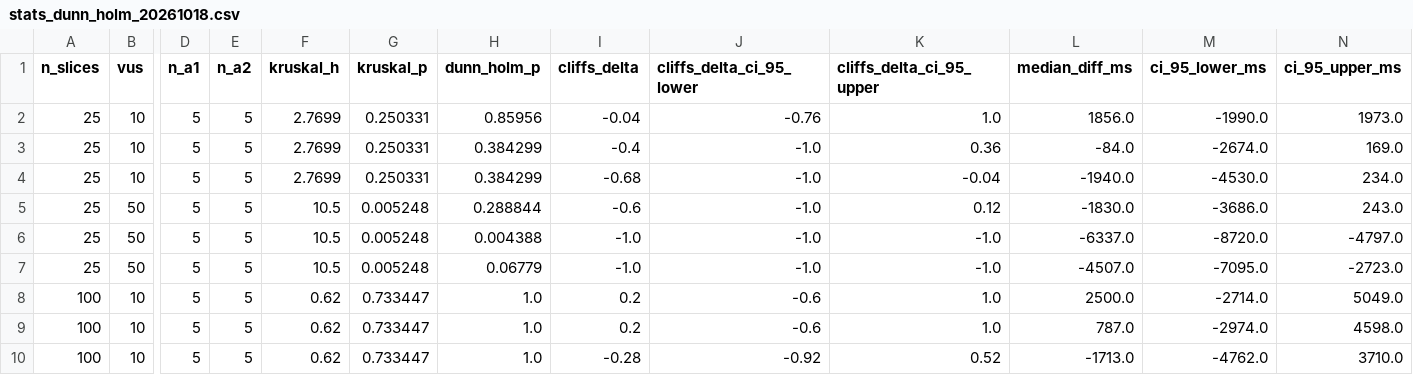
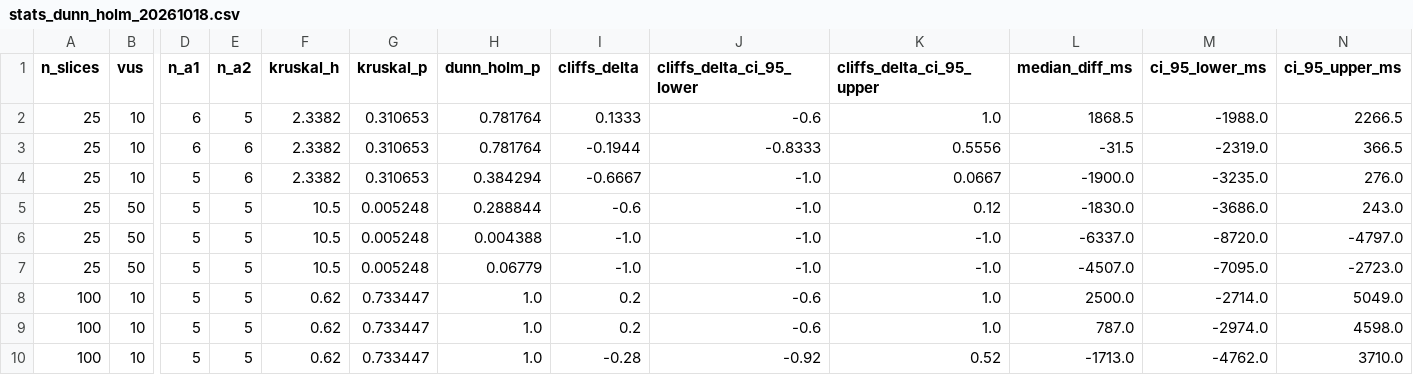
Before and after one commit to Dentalization/SereneApps, a CSV file: experiments/results/stats_dunn_holm_20261018.csv, drawn as a sheet; only a part is shown, gaps mark what is left out; removed rows and columns are numbered as before the commit, all else as after; rows hold the shown columns only; the diff names each change by its address in the sheet, - before the commit and + after, or states it on an @@ line.

```diff
--- a/experiments/results/stats_dunn_holm_20261018.csv
+++ b/experiments/results/stats_dunn_holm_20261018.csv
-D2 (n_a1): 5
+D2 (n_a1): 6
-F2 (kruskal_h): 2.7699
+F2 (kruskal_h): 2.3382
-G2 (kruskal_p): 0.250331
+G2 (kruskal_p): 0.310653
-H2 (dunn_holm_p): 0.85956
+H2 (dunn_holm_p): 0.781764
-I2 (cliffs_delta): -0.04
+I2 (cliffs_delta): 0.1333
-J2 (cliffs_delta_ci_95_lower): -0.76
+J2 (cliffs_delta_ci_95_lower): -0.6
-L2 (median_diff_ms): 1856.0
+L2 (median_diff_ms): 1868.5
-M2 (ci_95_lower_ms): -1990.0
+M2 (ci_95_lower_ms): -1988.0
-N2 (ci_95_upper_ms): 1973.0
+N2 (ci_95_upper_ms): 2266.5
-row 3: 25 | 10 | 5 | 5 | 2.7699 | 0.250331 | 0.384299 | -0.4 | -1.0 | 0.36 | -84.0 | -2674.0 | 169.0
+row 3: 25 | 10 | 6 | 6 | 2.3382 | 0.310653 | 0.781764 | -0.1944 | -0.8333 | 0.5556 | -31.5 | -2319.0 | 366.5
-E4 (n_a2): 5
+E4 (n_a2): 6
-F4 (kruskal_h): 2.7699
+F4 (kruskal_h): 2.3382
-G4 (kruskal_p): 0.250331
+G4 (kruskal_p): 0.310653
-H4 (dunn_holm_p): 0.384299
+H4 (dunn_holm_p): 0.384294
-I4 (cliffs_delta): -0.68
+I4 (cliffs_delta): -0.6667
-K4 (cliffs_delta_ci_95_upper): -0.04
+K4 (cliffs_delta_ci_95_upper): 0.0667
-L4 (median_diff_ms): -1940.0
+L4 (median_diff_ms): -1900.0
-M4 (ci_95_lower_ms): -4530.0
+M4 (ci_95_lower_ms): -3235.0
-N4 (ci_95_upper_ms): 234.0
+N4 (ci_95_upper_ms): 276.0
```
Also changed, not shown: experiments/results/duplicate_validated_reps_20261018.csv, experiments/results/stats_sensitivity_swap_20261018.csv, 4 other files.
